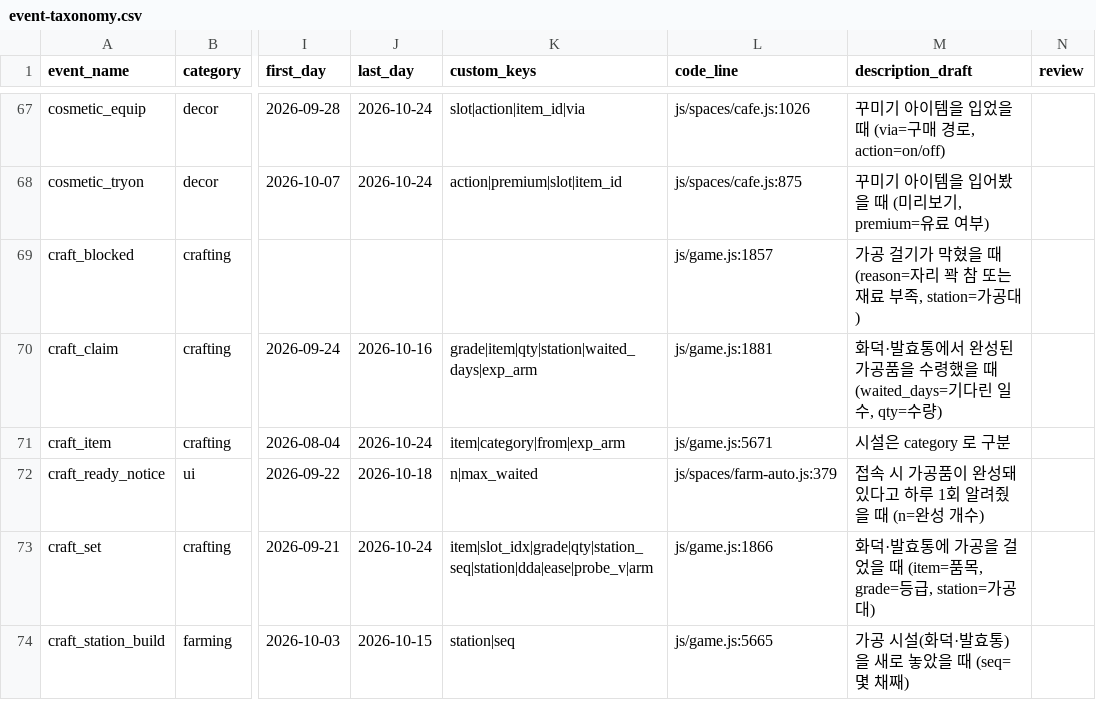
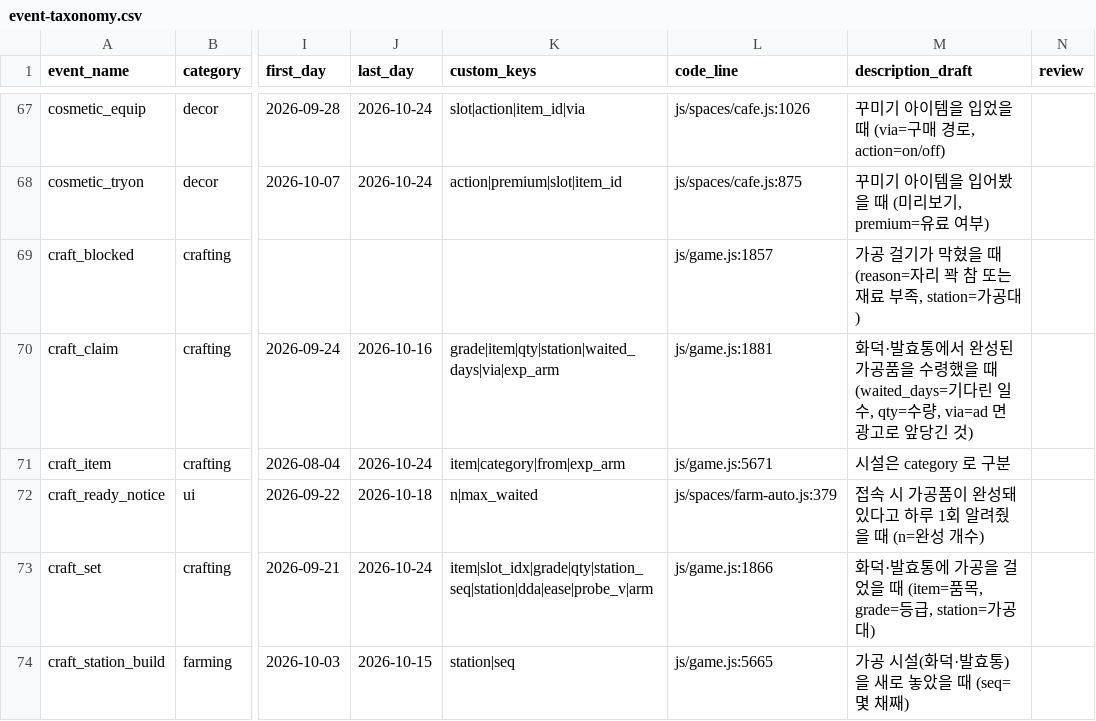
Before and after one commit to UICHEOL-HWANG/calm_forest, a CSV file: docs/analysis/event-taxonomy.csv, drawn as a sheet; only a part is shown, gaps mark what is left out; the diff names each change by its address in the sheet, - before the commit and + after, or states it on an @@ line.

```diff
--- a/docs/analysis/event-taxonomy.csv
+++ b/docs/analysis/event-taxonomy.csv
-K70 (custom_keys): grade|item|qty|station|waited_days|exp_arm
+K70 (custom_keys): grade|item|qty|station|waited_days|via|exp_arm
-M70 (description_draft): …, qty=수량)
+M70 (description_draft): …, qty=수량, via=ad 면 광고로 앞당긴 것)
```
Also changed, not shown: 16 other files.
